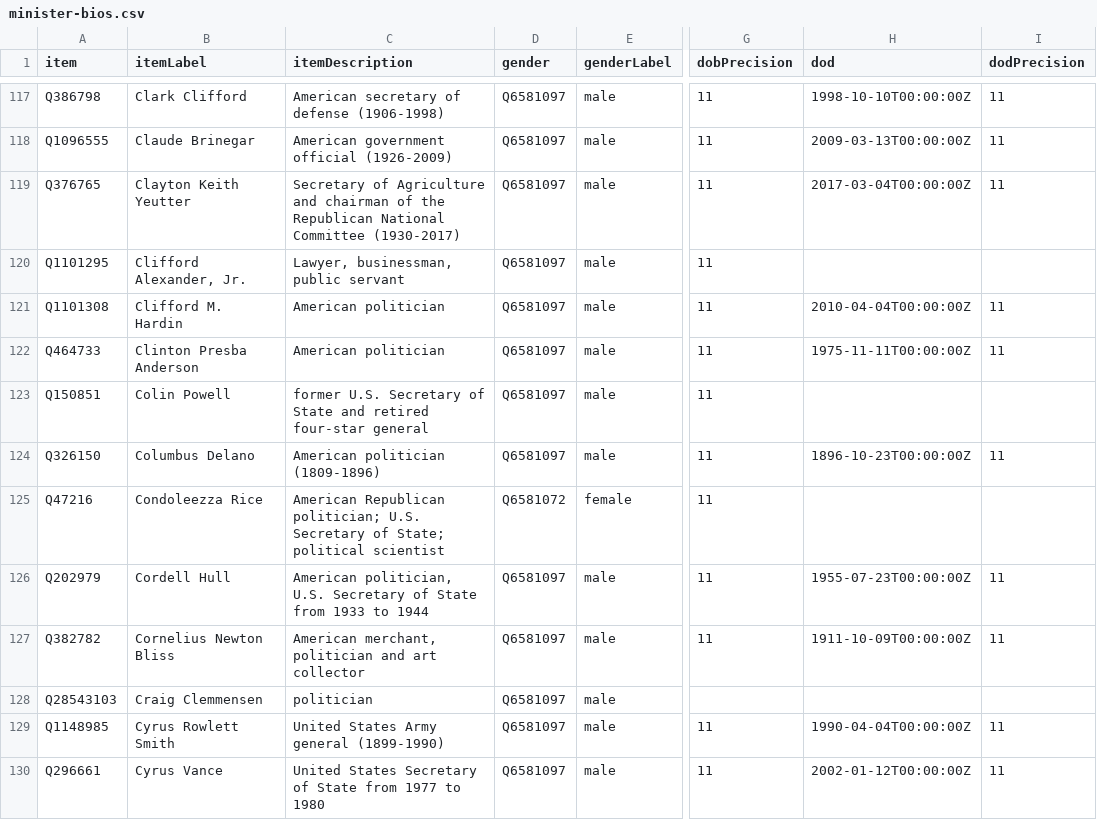
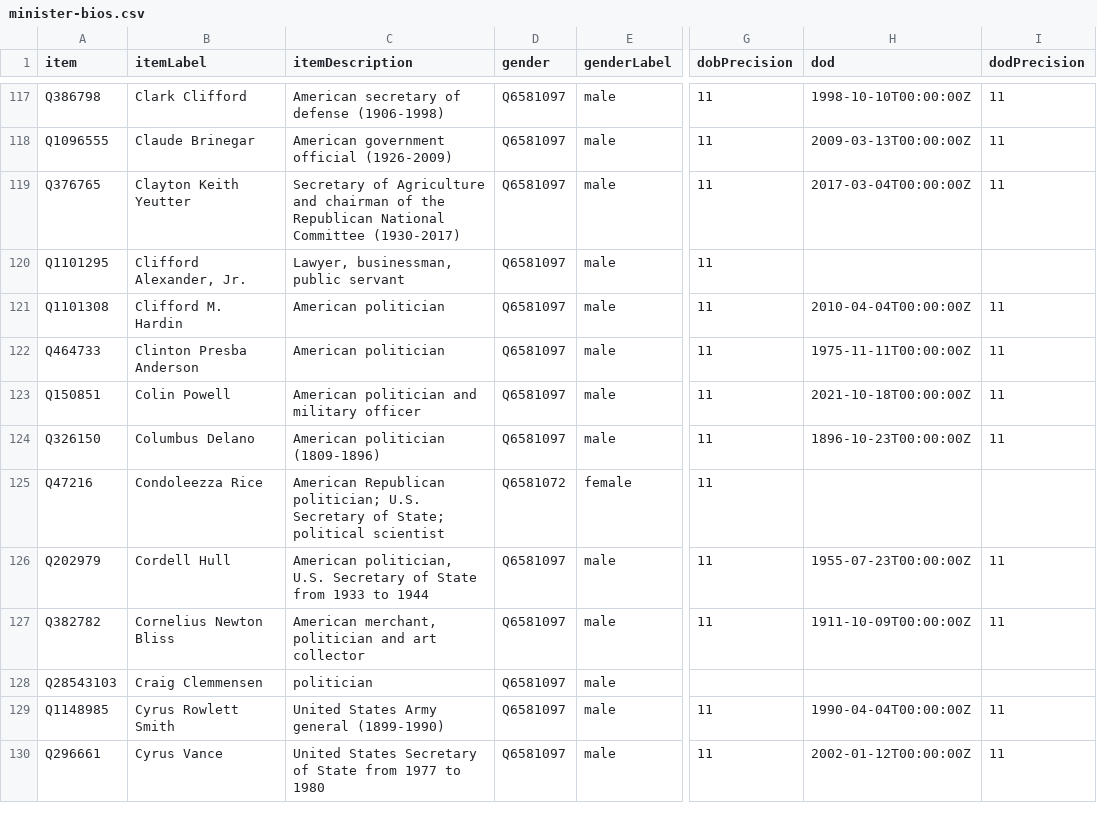
Before and after one commit to every-politician-scrapers/us-cabinet, a CSV file: wikidata/results/minister-bios.csv, drawn as a sheet; only a part is shown, gaps mark what is left out; the diff names each change by its address in the sheet, - before the commit and + after, or states it on an @@ line.

```diff
--- a/wikidata/results/minister-bios.csv
+++ b/wikidata/results/minister-bios.csv
-C123 (itemDescription): former U.S. Secretary of State and retired four-star general
+C123 (itemDescription): American politician and military officer
-H123 (dod): (empty)
+H123 (dod): 2021-10-18T00:00:00Z
-I123 (dodPrecision): (empty)
+I123 (dodPrecision): 11
```
